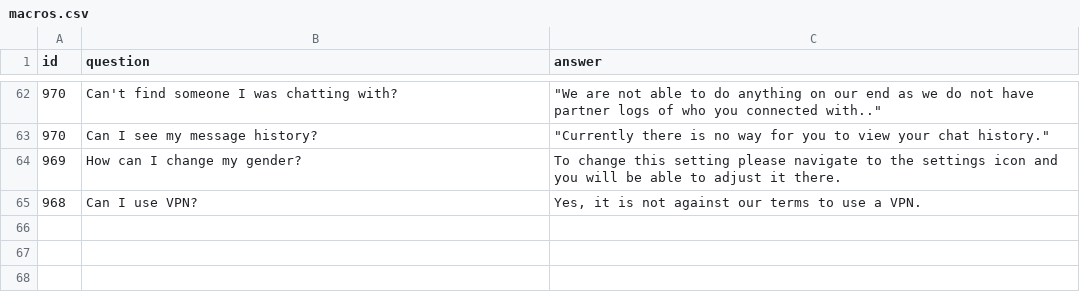
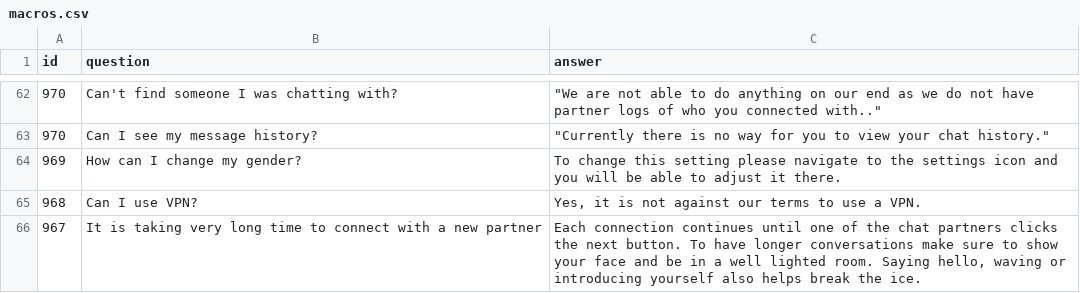
Before and after one commit to phsilveira/cs_automation_app, a CSV file: macros.csv, drawn as a sheet; only a part is shown, gaps mark what is left out.

Commit message:
added workers in run.sh for parallel processing update macro for new Q&A fix expiring date parsing

```diff
--- a/macros.csv
+++ b/macros.csv
@@ -65 +65,2 @@ id,question,answer
 968,Can I use VPN?,"Yes, it is not against our terms to use a VPN."
+967,It is taking very long time to connect with a new partner,"Each connection continues until one of the chat partners clicks the next button. To have longer conversations make sure to show your face and be in a well lighted room. Saying hello, waving or introducing yourself also helps break the ice."
```
Also changed, not shown: 3 other files.
